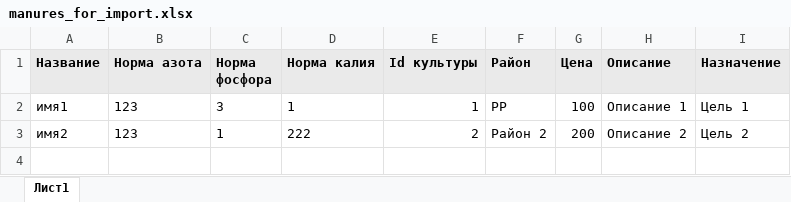
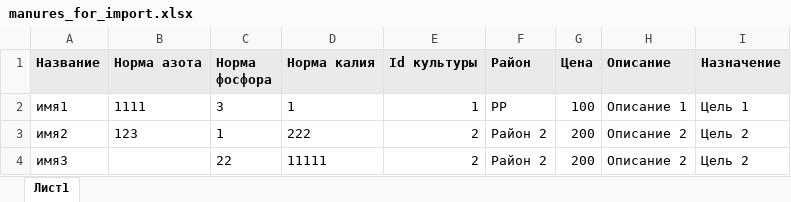
Before and after one commit to rushev84/manure, an Excel workbook: _mat_tz/manures_for_import.xlsx, sheet Лист1, drawn as a sheet; values as stored, in another font and other column widths than the file's, no borders; the diff names each change by its address in the sheet, - before the commit and + after, or states it on an @@ line.

Commit message:
import in work

```diff
--- a/_mat_tz/manures_for_import.xlsx (sheet Лист1)
+++ b/_mat_tz/manures_for_import.xlsx (sheet Лист1)
-B2 (Норма азота): 123
+B2 (Норма азота): 1111
+row 4: имя3 |  | 22 | 11111 | 2 | Район 2 | 200 | Описание 2 | Цель 2
```
Also changed, not shown: public/imports/manures.xlsx, 3 other files.
